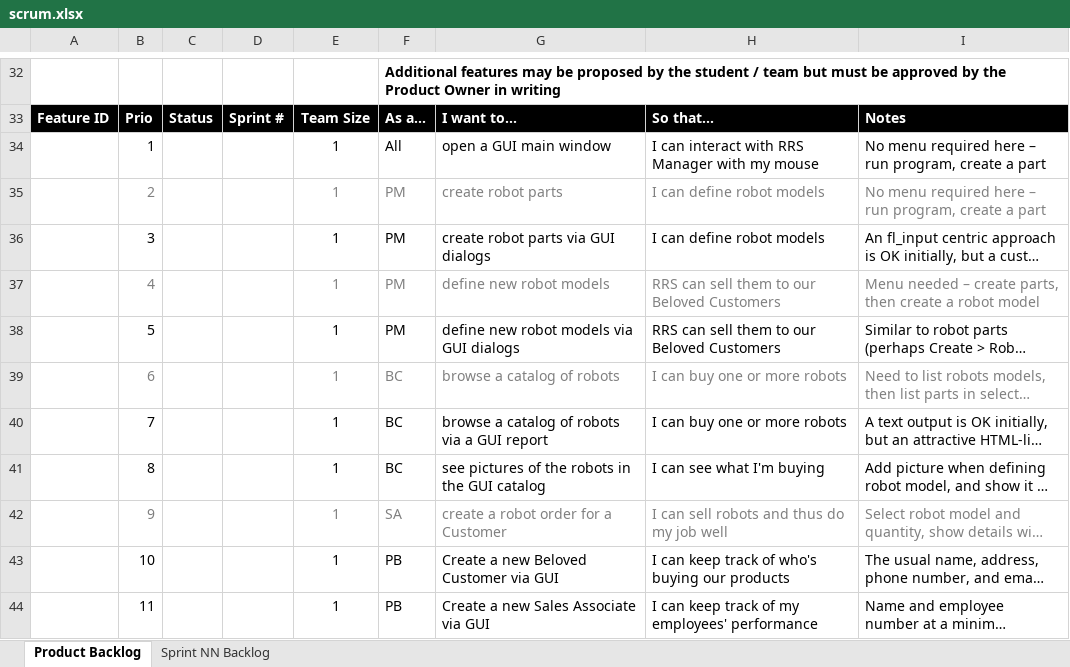
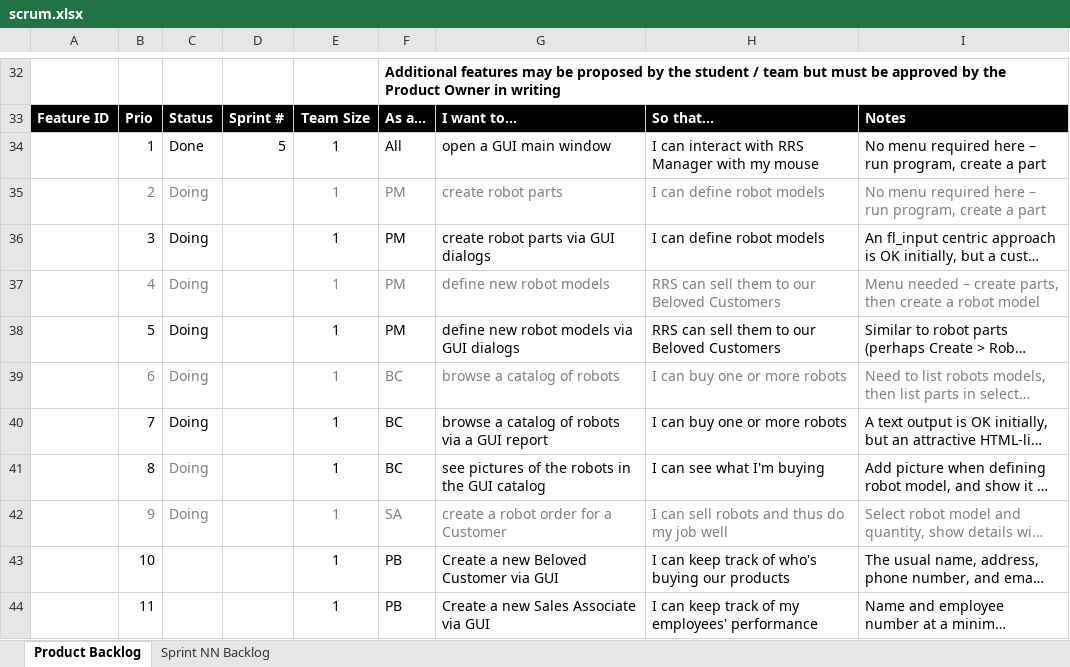
Before and after one commit to MattMCloudy/CSE1325_Homework_6, an Excel workbook: scrum.xlsx, sheet Product Backlog, drawn as a sheet; only a part is shown, gaps mark what is left out; long unchanged cells end in …; values as stored, in another font and other column widths than the file's, no borders; charts and pictures not drawn; the diff names each change by its address in the sheet, - before the commit and + after, or states it on an @@ line.

```diff
--- a/scrum.xlsx (sheet Product Backlog)
+++ b/scrum.xlsx (sheet Product Backlog)
-C34: (empty)
+C34: Done
-D34: (empty)
+D34: 5
-C35:C42: (empty)
+C35:C42: Doing
```
Also changed, not shown: charts or pictures, 9 other files.
